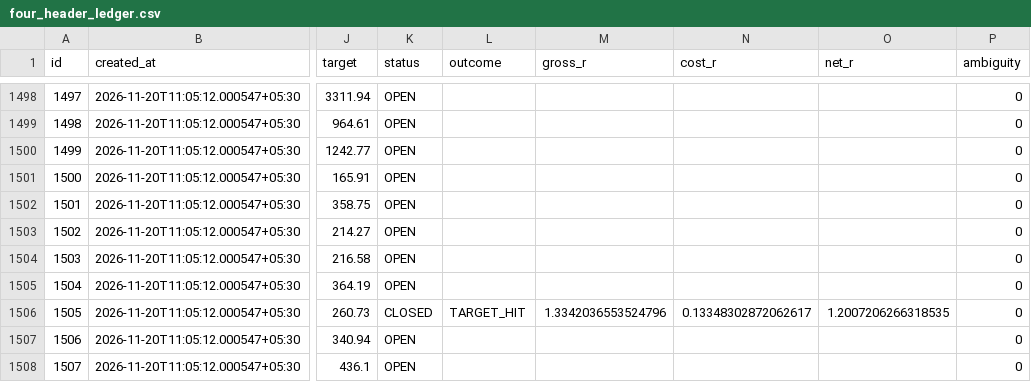
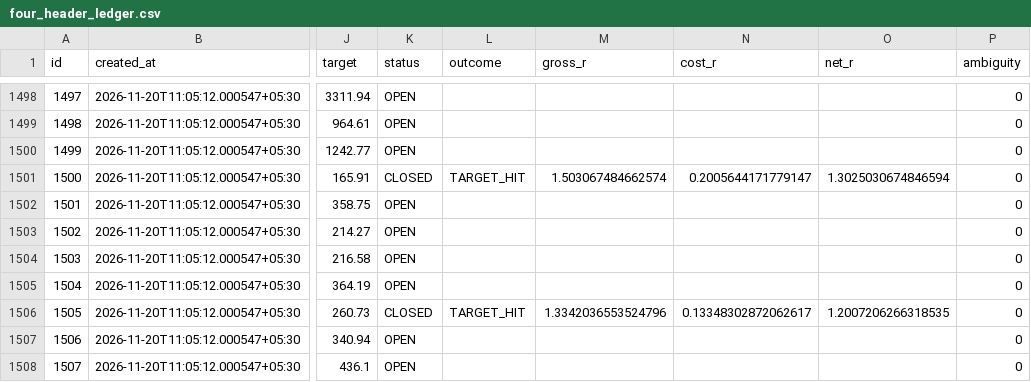
Before and after one commit to mahakalstay-coder/bharat-intraday-scout, a CSV file: reports/four_header_ledger.csv, drawn as a sheet; only a part is shown, gaps mark what is left out; the diff covers the shown part only; the diff names each change by its address in the sheet, - before the commit and + after, or states it on an @@ line.

```diff
--- a/reports/four_header_ledger.csv
+++ b/reports/four_header_ledger.csv
-K1501 (status): OPEN
+K1501 (status): CLOSED
-L1501 (outcome): (empty)
+L1501 (outcome): TARGET_HIT
-M1501 (gross_r): (empty)
+M1501 (gross_r): 1.503067484662574
-N1501 (cost_r): (empty)
+N1501 (cost_r): 0.2005644171779147
-O1501 (net_r): (empty)
+O1501 (net_r): 1.3025030674846594
```
Also changed, not shown: 8 added rows and 27 edited cells elsewhere in this file, reports/paper_trades.csv, 6 other files.
